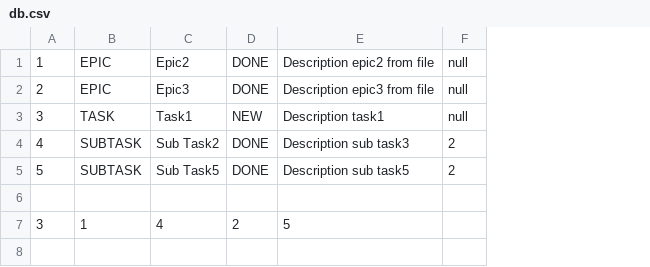
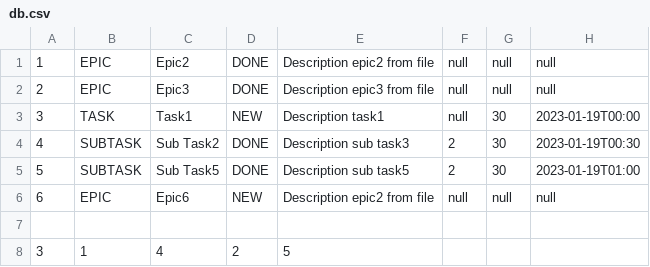
Before and after one commit to KabanovvonabaK/java-kanban, a CSV file: resources/db.csv, drawn as a sheet; addresses are those after the commit; the diff names each change by its address in the sheet, - before the commit and + after, or states it on an @@ line.

```diff
--- a/resources/db.csv
+++ b/resources/db.csv
+column G, rows 1-5: null | null | 30 | 30 | 30
+column H, rows 1-5: null | null | 2023-01-19T00:00 | 2023-01-19T00:30 | 2023-01-19T01:00
+row 6: 6 | EPIC | Epic6 | NEW | Description epic2 from file | null | null | null
```
Also changed, not shown: 7 other files.
